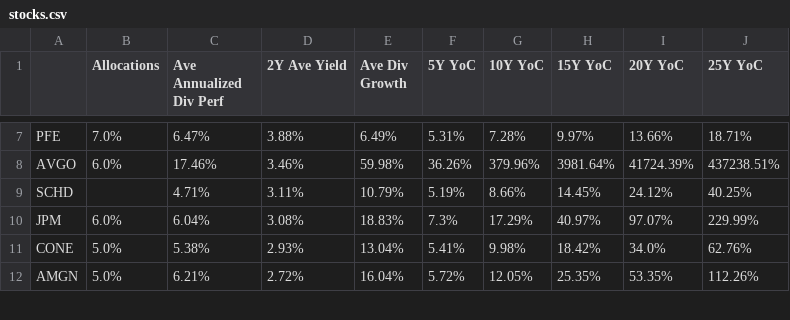
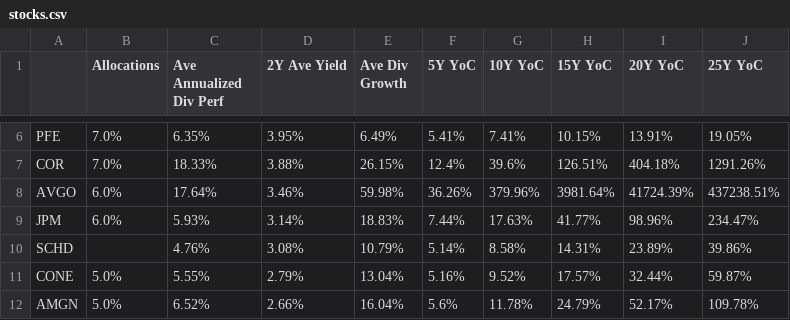
Before and after one commit to mucolon/opt-portfolio, a CSV file: data/stocks.csv, drawn as a sheet; only a part is shown, gaps mark what is left out; removed rows and columns are numbered as before the commit, all else as after; the diff covers the shown part only; the diff names each change by its address in the sheet, - before the commit and + after, or states it on an @@ line.

```diff
--- a/data/stocks.csv
+++ b/data/stocks.csv
-C6 (Ave Annualized Div Perf): 6.47%
+C6 (Ave Annualized Div Perf): 6.35%
-D6 (2Y Ave Yield): 3.88%
+D6 (2Y Ave Yield): 3.95%
-F6 (5Y YoC): 5.31%
+F6 (5Y YoC): 5.41%
-G6 (10Y YoC): 7.28%
+G6 (10Y YoC): 7.41%
-H6 (15Y YoC): 9.97%
+H6 (15Y YoC): 10.15%
-I6 (20Y YoC): 13.66%
+I6 (20Y YoC): 13.91%
-J6 (25Y YoC): 18.71%
+J6 (25Y YoC): 19.05%
+row 7: COR | 7.0% | 18.33% | 3.88% | 26.15% | 12.4% | 39.6% | 126.51% | 404.18% | 1291.26%
-C8 (Ave Annualized Div Perf): 17.46%
+C8 (Ave Annualized Div Perf): 17.64%
-row 9: SCHD |  | 4.71% | 3.11% | 10.79% | 5.19% | 8.66% | 14.45% | 24.12% | 40.25%
-C9 (Ave Annualized Div Perf): 6.04%
+C9 (Ave Annualized Div Perf): 5.93%
-D9 (2Y Ave Yield): 3.08%
+D9 (2Y Ave Yield): 3.14%
-F9 (5Y YoC): 7.3%
+F9 (5Y YoC): 7.44%
-G9 (10Y YoC): 17.29%
+G9 (10Y YoC): 17.63%
-H9 (15Y YoC): 40.97%
+H9 (15Y YoC): 41.77%
-I9 (20Y YoC): 97.07%
+I9 (20Y YoC): 98.96%
-J9 (25Y YoC): 229.99%
+J9 (25Y YoC): 234.47%
+row 10: SCHD |  | 4.76% | 3.08% | 10.79% | 5.14% | 8.58% | 14.31% | 23.89% | 39.86%
-C11 (Ave Annualized Div Perf): 5.38%
+C11 (Ave Annualized Div Perf): 5.55%
-D11 (2Y Ave Yield): 2.93%
+D11 (2Y Ave Yield): 2.79%
-F11 (5Y YoC): 5.41%
+F11 (5Y YoC): 5.16%
-G11 (10Y YoC): 9.98%
+G11 (10Y YoC): 9.52%
-H11 (15Y YoC): 18.42%
+H11 (15Y YoC): 17.57%
-I11 (20Y YoC): 34.0%
+I11 (20Y YoC): 32.44%
-J11 (25Y YoC): 62.76%
+J11 (25Y YoC): 59.87%
-C12 (Ave Annualized Div Perf): 6.21%
+C12 (Ave Annualized Div Perf): 6.52%
-D12 (2Y Ave Yield): 2.72%
+D12 (2Y Ave Yield): 2.66%
-F12 (5Y YoC): 5.72%
+F12 (5Y YoC): 5.6%
-G12 (10Y YoC): 12.05%
+G12 (10Y YoC): 11.78%
-H12 (15Y YoC): 25.35%
+H12 (15Y YoC): 24.79%
-I12 (20Y YoC): 53.35%
+I12 (20Y YoC): 52.17%
-J12 (25Y YoC): 112.26%
+J12 (25Y YoC): 109.78%
```
Also changed, not shown: 1 added row, 2 removed rows and 79 edited cells elsewhere in this file, data/ignore.csv, 9 other files.
